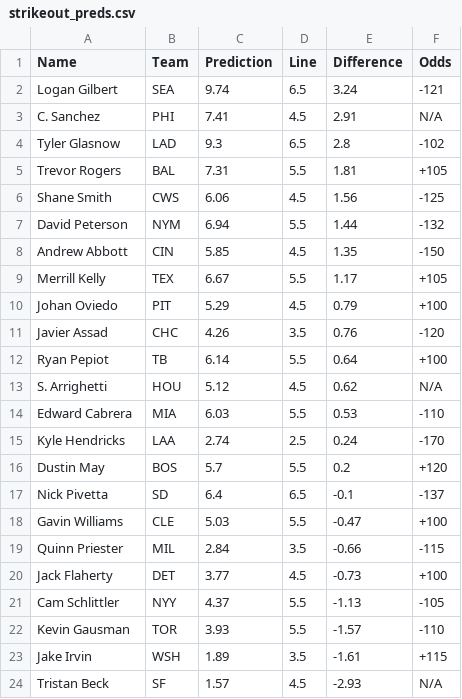
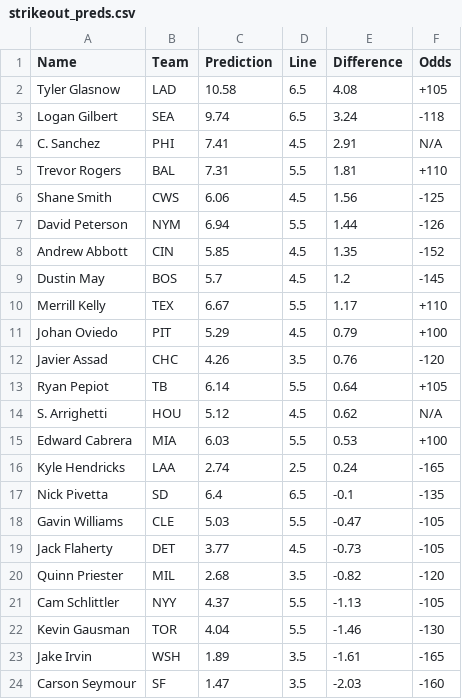
Before and after one commit to bena618/MLB_Models, a CSV file: Outputs/strikeout_preds.csv, drawn as a sheet.

Commit message:
Workflow updating Ks.png and strikeout_preds.csv

```diff
--- a/Outputs/strikeout_preds.csv
+++ b/Outputs/strikeout_preds.csv
@@ -1,24 +1,24 @@
 Name,Team,Prediction,Line,Difference,Odds
-Logan Gilbert,SEA,9.74,6.5,3.24,-121
+Tyler Glasnow,LAD,10.58,6.5,4.08,+105
+Logan Gilbert,SEA,9.74,6.5,3.24,-118
 C. Sanchez,PHI,7.41,4.5,2.91,N/A
-Tyler Glasnow,LAD,9.3,6.5,2.8,-102
-Trevor Rogers,BAL,7.31,5.5,1.81,+105
+Trevor Rogers,BAL,7.31,5.5,1.81,+110
 Shane Smith,CWS,6.06,4.5,1.56,-125
-David Peterson,NYM,6.94,5.5,1.44,-132
-Andrew Abbott,CIN,5.85,4.5,1.35,-150
-Merrill Kelly,TEX,6.67,5.5,1.17,+105
+David Peterson,NYM,6.94,5.5,1.44,-126
+Andrew Abbott,CIN,5.85,4.5,1.35,-152
+Dustin May,BOS,5.7,4.5,1.2,-145
+Merrill Kelly,TEX,6.67,5.5,1.17,+110
 Johan Oviedo,PIT,5.29,4.5,0.79,+100
 Javier Assad,CHC,4.26,3.5,0.76,-120
-Ryan Pepiot,TB,6.14,5.5,0.64,+100
+Ryan Pepiot,TB,6.14,5.5,0.64,+105
 S. Arrighetti,HOU,5.12,4.5,0.62,N/A
-Edward Cabrera,MIA,6.03,5.5,0.53,-110
-Kyle Hendricks,LAA,2.74,2.5,0.24,-170
-Dustin May,BOS,5.7,5.5,0.2,+120
-Nick Pivetta,SD,6.4,6.5,-0.1,-137
-Gavin Williams,CLE,5.03,5.5,-0.47,+100
-Quinn Priester,MIL,2.84,3.5,-0.66,-115
-Jack Flaherty,DET,3.77,4.5,-0.73,+100
+Edward Cabrera,MIA,6.03,5.5,0.53,+100
+Kyle Hendricks,LAA,2.74,2.5,0.24,-165
+Nick Pivetta,SD,6.4,6.5,-0.1,-135
+Gavin Williams,CLE,5.03,5.5,-0.47,-105
+Jack Flaherty,DET,3.77,4.5,-0.73,-105
+Quinn Priester,MIL,2.68,3.5,-0.82,-120
 Cam Schlittler,NYY,4.37,5.5,-1.13,-105
-Kevin Gausman,TOR,3.93,5.5,-1.57,-110
-Jake Irvin,WSH,1.89,3.5,-1.61,+115
-Tristan Beck,SF,1.57,4.5,-2.93,N/A
+Kevin Gausman,TOR,4.04,5.5,-1.46,-130
+Jake Irvin,WSH,1.89,3.5,-1.61,-165
+Carson Seymour,SF,1.47,3.5,-2.03,-160
```
Also changed, not shown: 1 other file.
